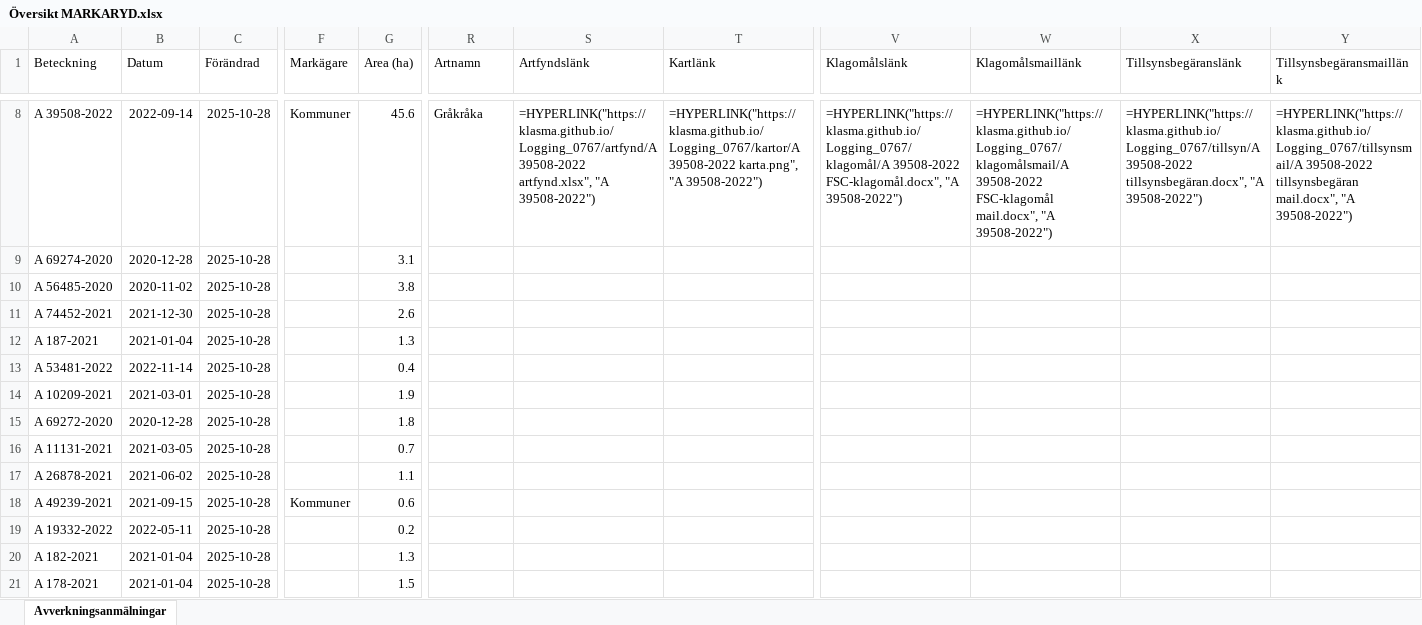
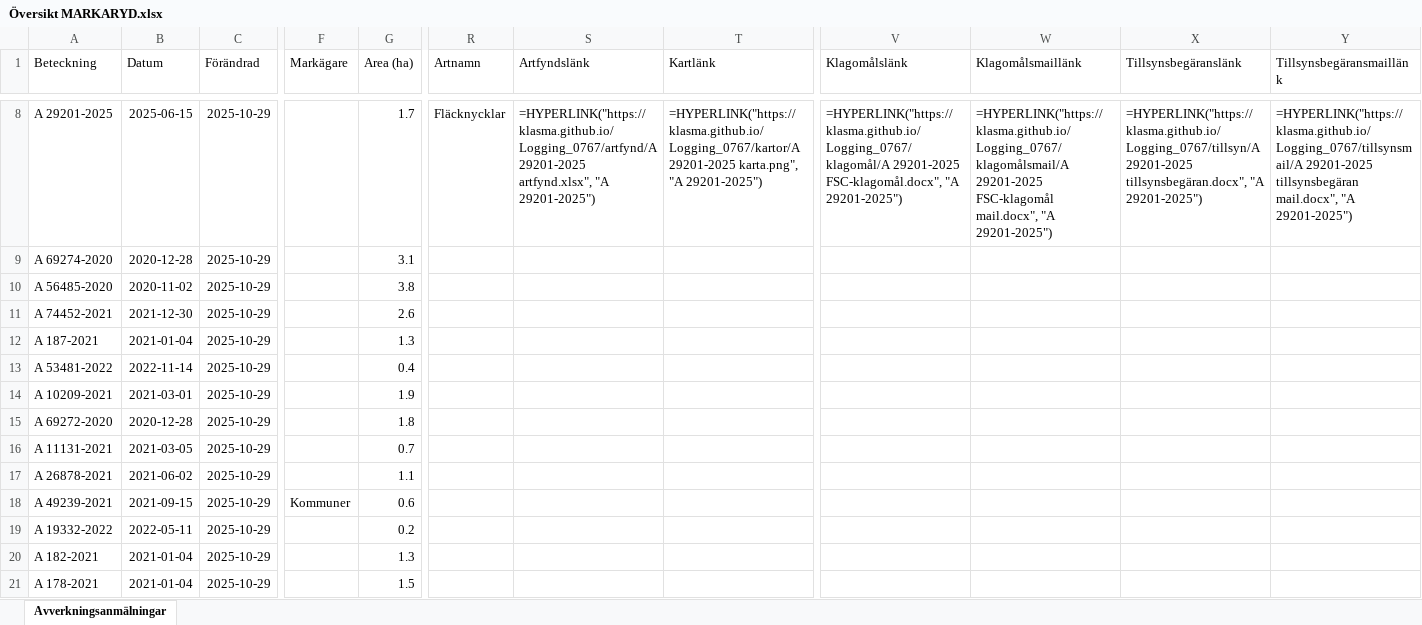
Before and after one commit to klasma/Logging_0767, an Excel workbook: Översikt MARKARYD.xlsx, sheet Avverkningsanmälningar, drawn as a sheet; only a part is shown, gaps mark what is left out; values as stored, in another font and other column widths than the file's, no borders; formulas without a stored value are shown as written; the diff covers the shown part only; the diff names each change by its address in the sheet, - before the commit and + after, or states it on an @@ line.

```diff
--- a/Översikt MARKARYD.xlsx (sheet Avverkningsanmälningar)
+++ b/Översikt MARKARYD.xlsx (sheet Avverkningsanmälningar)
-A8 (Beteckning): A 39508-2022
+A8 (Beteckning): A 29201-2025
-B8 (Datum): 2022-09-14
+B8 (Datum): 2025-06-15
-C8:C21 (Förändrad): 2025-10-28
+C8:C21 (Förändrad): 2025-10-29
-F8 (Markägare): Kommuner
+F8 (Markägare): (empty)
-G8 (Area (ha)): 45.6
+G8 (Area (ha)): 1.7
-R8 (Artnamn): Gråkråka
+R8 (Artnamn): Fläcknycklar
-S8 (Artfyndslänk): =HYPERLINK("https://klasma.github.io/Logging_0767/artfynd/A 39508-2022 artfynd.xlsx", "A 39508-2022")
+S8 (Artfyndslänk): =HYPERLINK("https://klasma.github.io/Logging_0767/artfynd/A 29201-2025 artfynd.xlsx", "A 29201-2025")
-T8 (Kartlänk): =HYPERLINK("https://klasma.github.io/Logging_0767/kartor/A 39508-2022 karta.png", "A 39508-2022")
+T8 (Kartlänk): =HYPERLINK("https://klasma.github.io/Logging_0767/kartor/A 29201-2025 karta.png", "A 29201-2025")
-V8 (Klagomålslänk): =HYPERLINK("https://klasma.github.io/Logging_0767/klagomål/A 39508-2022 FSC-klagomål.docx", "A 39508-2022")
+V8 (Klagomålslänk): =HYPERLINK("https://klasma.github.io/Logging_0767/klagomål/A 29201-2025 FSC-klagomål.docx", "A 29201-2025")
-W8 (Klagomålsmaillänk): =HYPERLINK("https://klasma.github.io/Logging_0767/klagomålsmail/A 39508-2022 FSC-klagomål mail.docx", "A 39508-2022")
+W8 (Klagomålsmaillänk): =HYPERLINK("https://klasma.github.io/Logging_0767/klagomålsmail/A 29201-2025 FSC-klagomål mail.docx", "A 29201-2025")
-X8 (Tillsynsbegäranslänk): =HYPERLINK("https://klasma.github.io/Logging_0767/tillsyn/A 39508-2022 tillsynsbegäran.docx", "A 39508-2022")
+X8 (Tillsynsbegäranslänk): =HYPERLINK("https://klasma.github.io/Logging_0767/tillsyn/A 29201-2025 tillsynsbegäran.docx", "A 29201-2025")
-Y8 (Tillsynsbegäransmaillänk): =HYPERLINK("https://klasma.github.io/Logging_0767/tillsynsmail/A 39508-2022 tillsynsbegäran mail.docx", "A 39508-2022")
+Y8 (Tillsynsbegäransmaillänk): =HYPERLINK("https://klasma.github.io/Logging_0767/tillsynsmail/A 29201-2025 tillsynsbegäran mail.docx", "A 29201-2025")
```
Also changed, not shown: 1683 edited cells elsewhere in this sheet, artfynd/A 27619-2022 artfynd.xlsx, artfynd/A 37062-2021 artfynd.xlsx, 34 other files.
